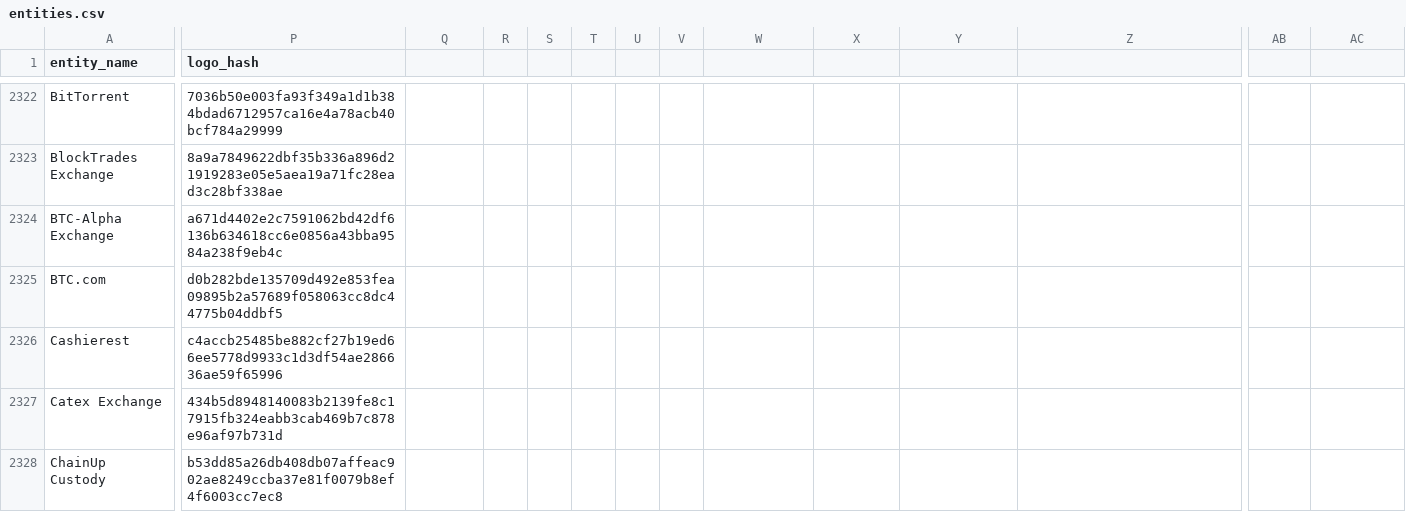
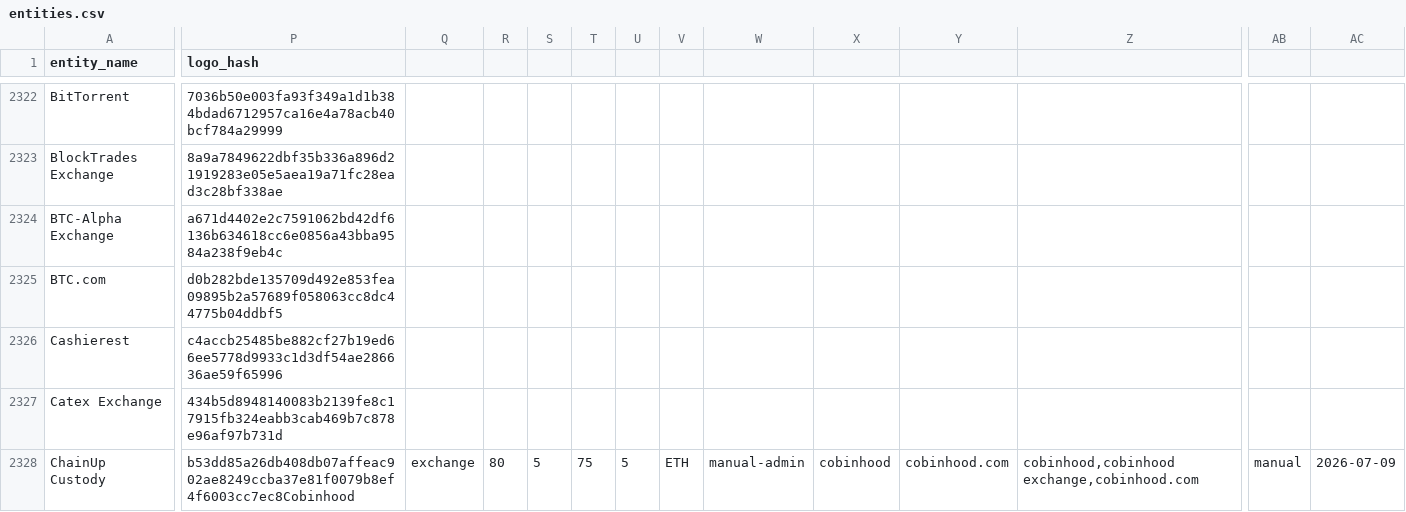
Before and after one commit to maslovsa/kyt-entity-registry, a CSV file: entities.csv, drawn as a sheet; only a part is shown, gaps mark what is left out; the diff covers the shown part only; the diff names each change by its address in the sheet, - before the commit and + after, or states it on an @@ line.

Commit message:
feat(exchange): add Cobinhood logo (defunct exchange)

```diff
--- a/entities.csv
+++ b/entities.csv
-P2328 (logo_hash): b53dd85a26db408db07affeac902ae8249ccba37e81f0079b8ef4f6003cc7ec8
+P2328 (logo_hash): b53dd85a26db408db07affeac902ae8249ccba37e81f0079b8ef4f6003cc7ec8Cobinhood
-Q2328: (empty)
+Q2328: exchange
-R2328: (empty)
+R2328: 80
-S2328: (empty)
+S2328: 5
-T2328: (empty)
+T2328: 75
-U2328: (empty)
+U2328: 5
-V2328: (empty)
+V2328: ETH
-W2328: (empty)
+W2328: manual-admin
-X2328: (empty)
+X2328: cobinhood
-Y2328: (empty)
+Y2328: cobinhood.com
-Z2328: (empty)
+Z2328: cobinhood,cobinhood exchange,cobinhood.com
-AB2328: (empty)
+AB2328: manual
-AC2328: (empty)
+AC2328: 2026-07-09
```
Also changed, not shown: 2 edited cells elsewhere in this file, 2 other files.
